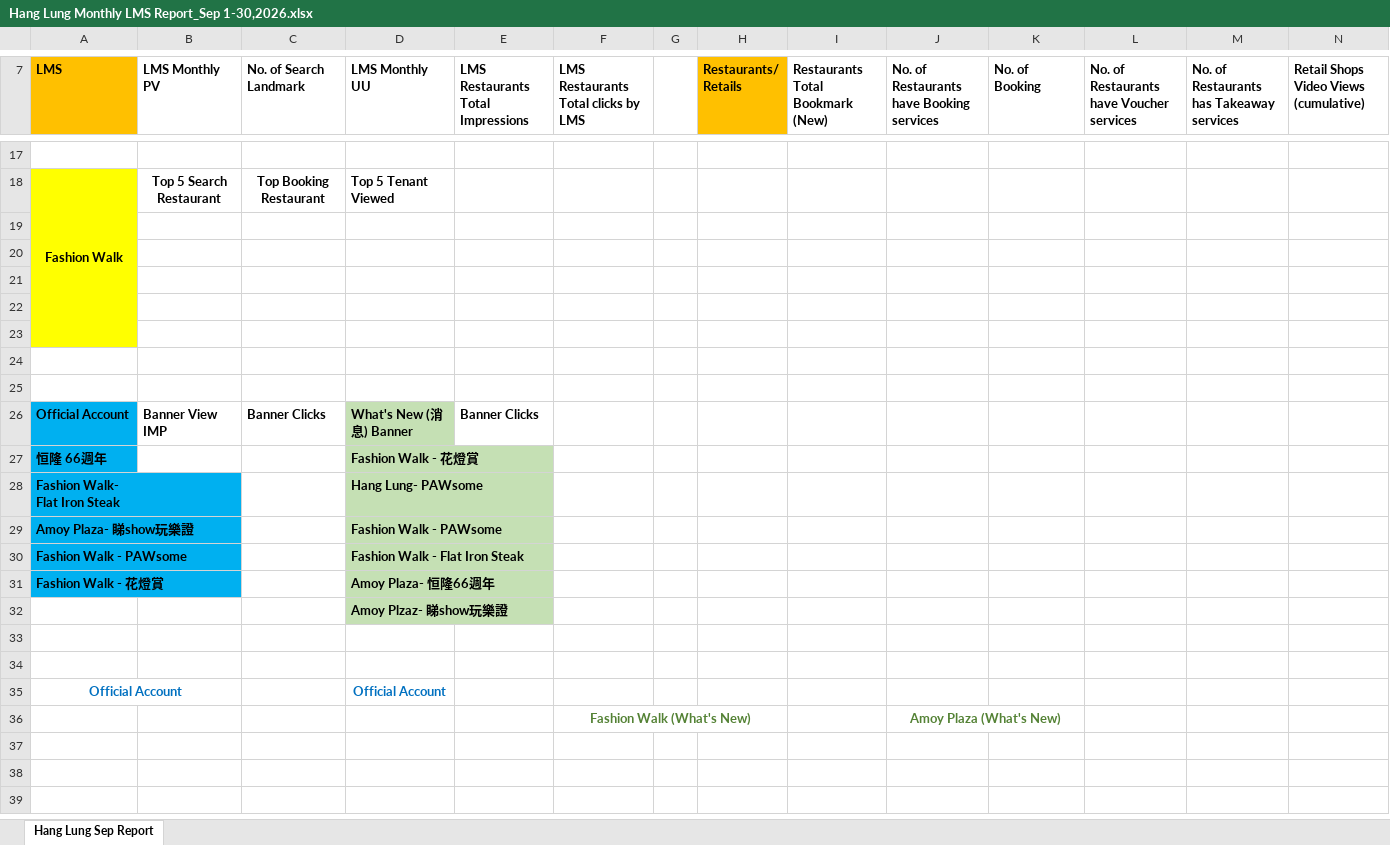
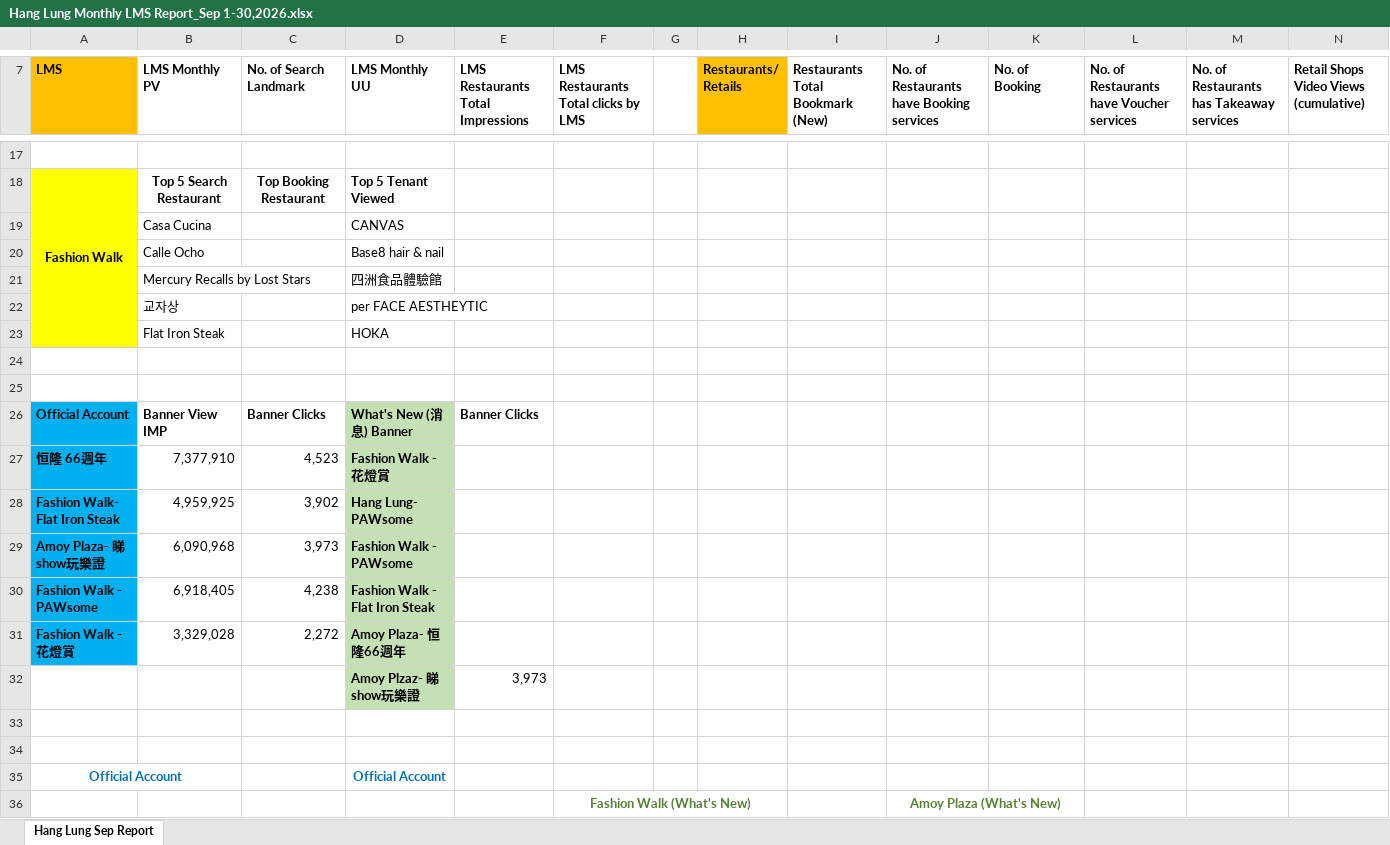
Before and after one commit to lenaopr/2026_09, an Excel workbook: 2026_10/2026_10_02/HangLung_Amoy_Plaza_and_Fashion_Walk_LMS/Hang Lung Monthly LMS Report_Sep 1-30,2026.xlsx, sheet Hang Lung Sep Report, drawn as a sheet; only a part is shown, gaps mark what is left out; values as stored, in another font and other column widths than the file's, no borders; charts and pictures not drawn; the diff covers the shown part only; the diff names each change by its address in the sheet, - before the commit and + after, or states it on an @@ line.

```diff
--- a/2026_10/2026_10_02/HangLung_Amoy_Plaza_and_Fashion_Walk_LMS/Hang Lung Monthly LMS Report_Sep 1-30,2026.xlsx (sheet Hang Lung Sep Report)
+++ b/2026_10/2026_10_02/HangLung_Amoy_Plaza_and_Fashion_Walk_LMS/Hang Lung Monthly LMS Report_Sep 1-30,2026.xlsx (sheet Hang Lung Sep Report)
-row 19: (empty)
+row 19:  | Casa Cucina |  | CANVAS
-row 20: (empty)
+row 20:  | Calle Ocho |  | Base8 hair & nail
-row 21: (empty)
+row 21:  | Mercury Recalls by Lost Stars |  | 四洲食品體驗館
-row 22: (empty)
+row 22:  | 교자상 |  | per FACE AESTHEYTIC
-row 23: (empty)
+row 23:  | Flat Iron Steak |  | HOKA
-B27 (LMS Monthly PV): (empty)
+B27 (LMS Monthly PV): 7,377,910
-C27 (No. of Search Landmark): (empty)
+C27 (No. of Search Landmark): 4,523
-B28 (LMS Monthly PV): (empty)
+B28 (LMS Monthly PV): 4,959,925
-C28 (No. of Search Landmark): (empty)
+C28 (No. of Search Landmark): 3,902
-B29 (LMS Monthly PV): (empty)
+B29 (LMS Monthly PV): 6,090,968
-C29 (No. of Search Landmark): (empty)
+C29 (No. of Search Landmark): 3,973
-B30 (LMS Monthly PV): (empty)
+B30 (LMS Monthly PV): 6,918,405
-C30 (No. of Search Landmark): (empty)
+C30 (No. of Search Landmark): 4,238
-B31 (LMS Monthly PV): (empty)
+B31 (LMS Monthly PV): 3,329,028
-C31 (No. of Search Landmark): (empty)
+C31 (No. of Search Landmark): 2,272
-E32: (empty)
+E32: 3,973
```
Also changed, not shown: 2 added rows, 2 removed rows and 10 edited cells elsewhere in this sheet, 3 other files.
